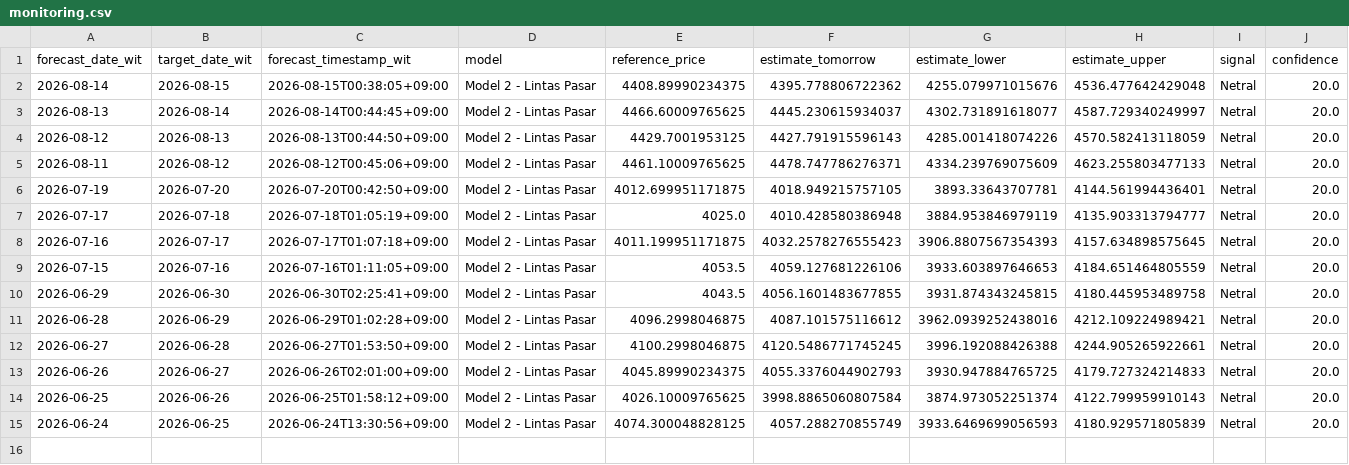
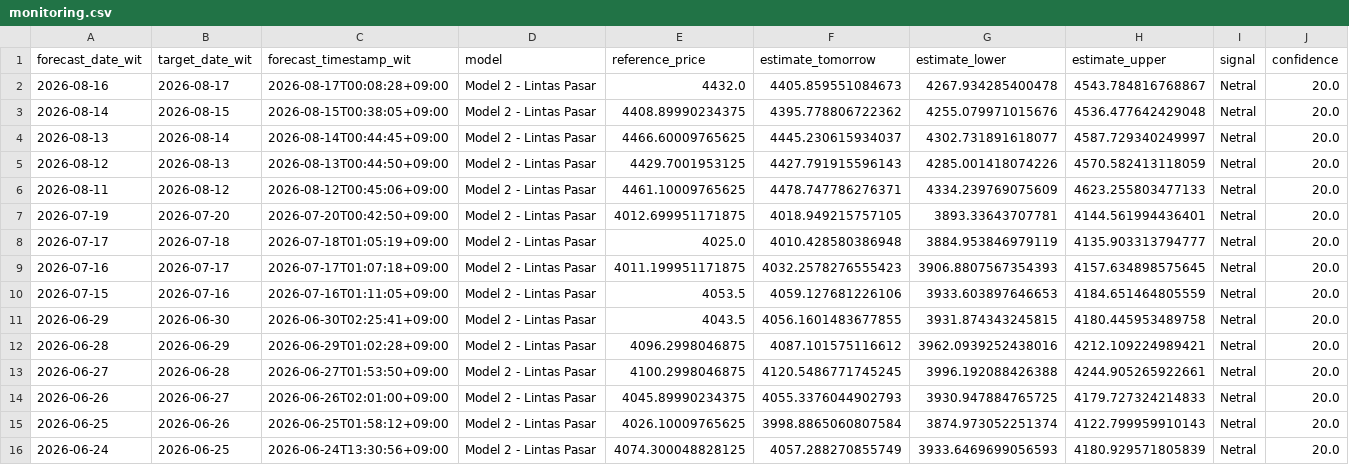
Before and after one commit to geraldinbatubara-cyber/Prediksi-XAU-USD, a CSV file: data/monitoring.csv, drawn as a sheet; only a part is shown; rows hold the shown columns only; the diff names each change by its address in the sheet, - before the commit and + after, or states it on an @@ line.

```diff
--- a/data/monitoring.csv
+++ b/data/monitoring.csv
+row 2: 2026-08-16 | 2026-08-17 | 2026-08-17T00:08:28+09:00 | Model 2 - Lintas Pasar | 4432.0 | 4405.859551084673 | 4267.934285400478 | 4543.784816768867 | Netral | 20.0
```
Also changed, not shown: data/monitoring_model1.csv.
